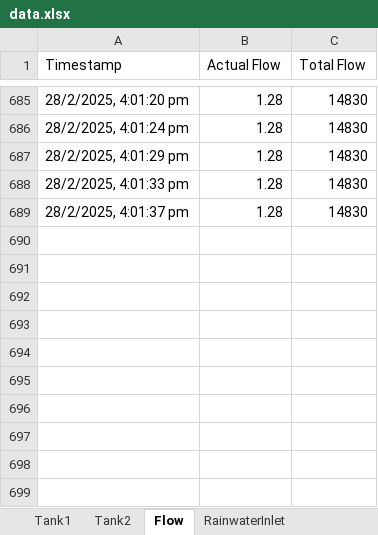
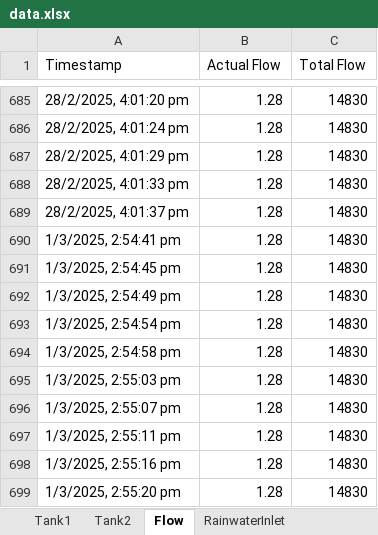
Before and after one commit to Ayrusop/waterControllerMapal, an Excel workbook: data.xlsx, sheet Flow, drawn as a sheet; only a part is shown, gaps mark what is left out; values as stored, in another font and other column widths than the file's, no borders; the diff names each change by its address in the sheet, - before the commit and + after, or states it on an @@ line.

```diff
--- a/data.xlsx (sheet Flow)
+++ b/data.xlsx (sheet Flow)
+row 690: 1/3/2025, 2:54:41 pm | 1.28 | 14830
+row 691: 1/3/2025, 2:54:45 pm | 1.28 | 14830
+row 692: 1/3/2025, 2:54:49 pm | 1.28 | 14830
+row 693: 1/3/2025, 2:54:54 pm | 1.28 | 14830
+row 694: 1/3/2025, 2:54:58 pm | 1.28 | 14830
+row 695: 1/3/2025, 2:55:03 pm | 1.28 | 14830
+row 696: 1/3/2025, 2:55:07 pm | 1.28 | 14830
+row 697: 1/3/2025, 2:55:11 pm | 1.28 | 14830
+row 698: 1/3/2025, 2:55:16 pm | 1.28 | 14830
+row 699: 1/3/2025, 2:55:20 pm | 1.28 | 14830
```
Also changed, not shown: sheet Tank2, sheet Tank1, sheet RainwaterInlet, sheet Borewell, sheet RainwaterDrain, 1 other file.
